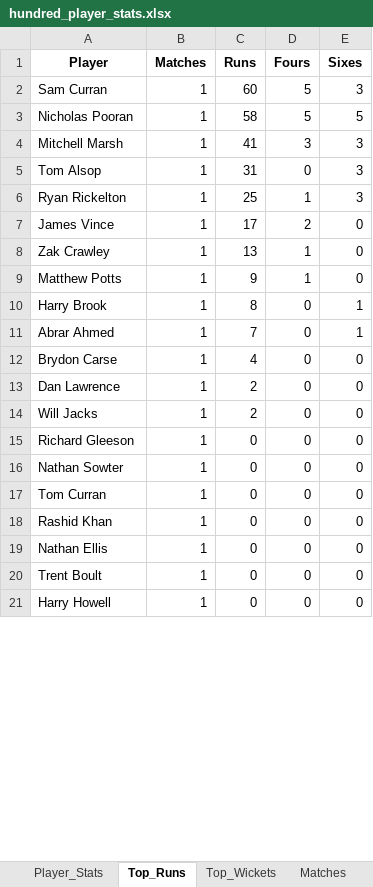
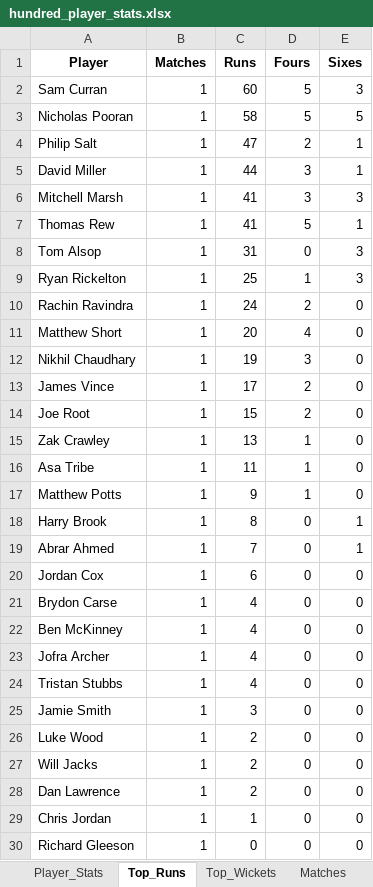
Before and after one commit to aaravmody/shroff-hundred-auction, an Excel workbook: hundred_player_stats.xlsx, sheet Top_Runs, drawn as a sheet; only a part is shown; values as stored, in another font and other column widths than the file's, no borders; removed rows and columns are numbered as before the commit, all else as after; the diff covers the shown part only; the diff names each change by its address in the sheet, - before the commit and + after, or states it on an @@ line.

```diff
--- a/hundred_player_stats.xlsx (sheet Top_Runs)
+++ b/hundred_player_stats.xlsx (sheet Top_Runs)
+row 4: Philip Salt | 1 | 47 | 2 | 1
+row 5: David Miller | 1 | 44 | 3 | 1
+row 7: Thomas Rew | 1 | 41 | 5 | 1
+row 10: Rachin Ravindra | 1 | 24 | 2 | 0
+row 11: Matthew Short | 1 | 20 | 4 | 0
+row 12: Nikhil Chaudhary | 1 | 19 | 3 | 0
+row 14: Joe Root | 1 | 15 | 2 | 0
+row 16: Asa Tribe | 1 | 11 | 1 | 0
+row 20: Jordan Cox | 1 | 6 | 0 | 0
+row 22: Ben McKinney | 1 | 4 | 0 | 0
+row 23: Jofra Archer | 1 | 4 | 0 | 0
+row 24: Tristan Stubbs | 1 | 4 | 0 | 0
+row 25: Jamie Smith | 1 | 3 | 0 | 0
+row 26: Luke Wood | 1 | 2 | 0 | 0
+row 27: Will Jacks | 1 | 2 | 0 | 0
-A29 (Player): Will Jacks
+A29 (Player): Chris Jordan
-C29 (Runs): 2
+C29 (Runs): 1
-row 16: Nathan Sowter | 1 | 0 | 0 | 0
-row 17: Tom Curran | 1 | 0 | 0 | 0
-row 18: Rashid Khan | 1 | 0 | 0 | 0
-row 19: Nathan Ellis | 1 | 0 | 0 | 0
-row 20: Trent Boult | 1 | 0 | 0 | 0
-row 21: Harry Howell | 1 | 0 | 0 | 0
```
Also changed, not shown: 1 removed row and 1 edited cell elsewhere in this sheet, sheet Player_Stats, sheet Top_Wickets, sheet Matches, Hundred_Fantasy_Points.xlsx, 4 other files.
